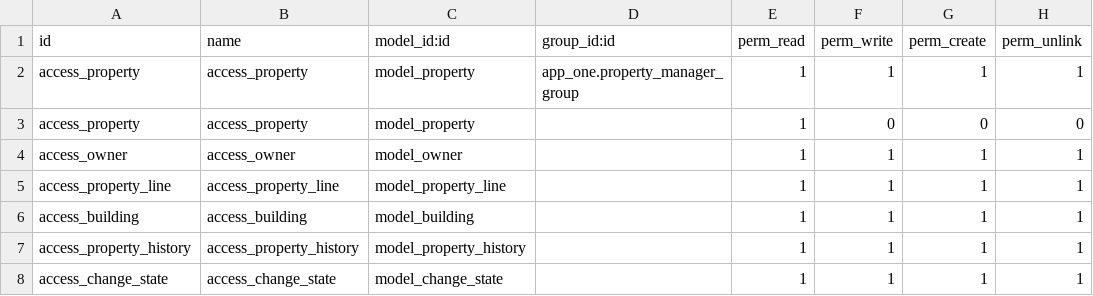
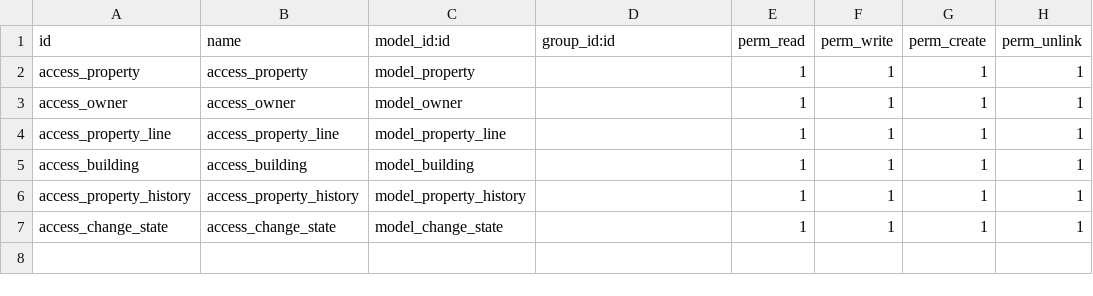
Before and after one commit to Abdallahzyada/real_estate_odoo, a CSV file: security/ir.model.access.csv, drawn as a sheet.

```diff
--- a/security/ir.model.access.csv
+++ b/security/ir.model.access.csv
@@ -1,4 +1,3 @@
 id,name,model_id:id,group_id:id,perm_read,perm_write,perm_create,perm_unlink
-access_property,access_property,model_property,app_one.property_manager_group,1,1,1,1
-access_property,access_property,model_property,,1,0,0,0
+access_property,access_property,model_property,,1,1,1,1
 access_owner,access_owner,model_owner,,1,1,1,1
```
Also changed, not shown: 1 other file.
